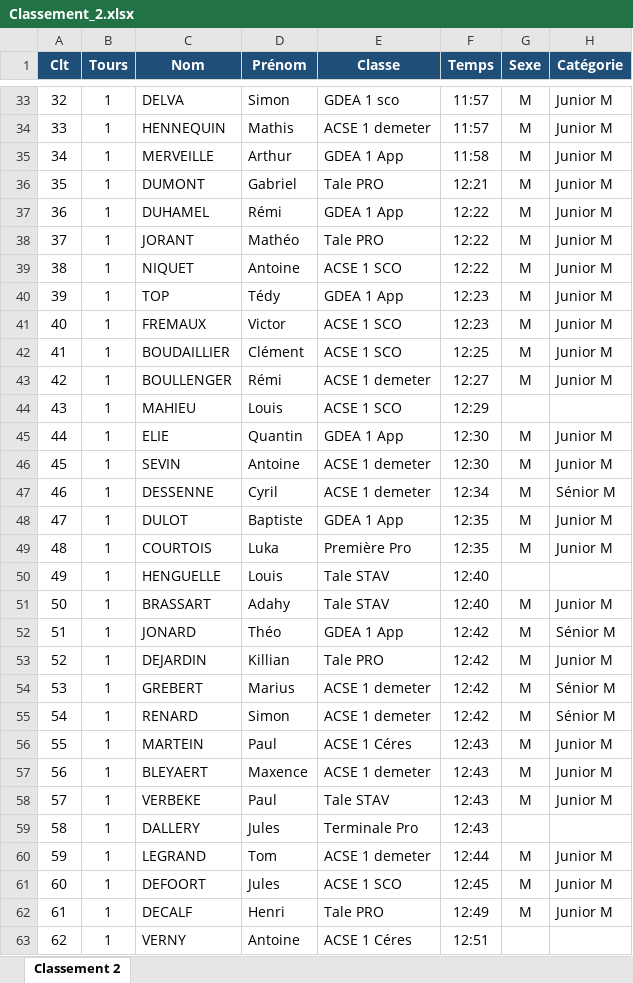
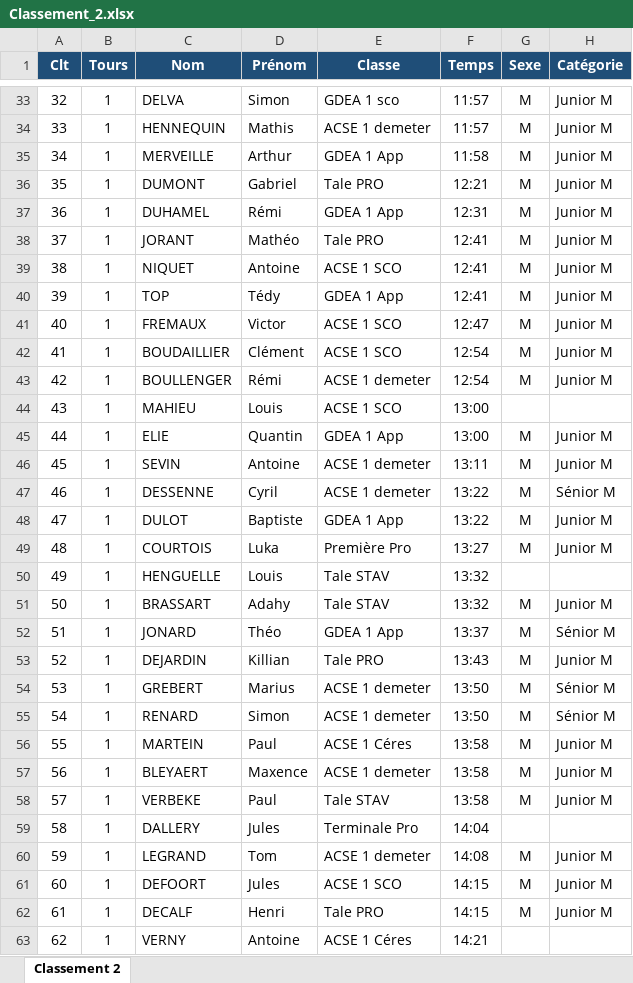
Before and after one commit to mattdbs10-a11y/maillot, an Excel workbook: Classement_2.xlsx, sheet Classement 2, drawn as a sheet; only a part is shown, gaps mark what is left out; values as stored, in another font and other column widths than the file's, no borders; the diff covers the shown part only; the diff names each change by its address in the sheet, - before the commit and + after, or states it on an @@ line.

```diff
--- a/Classement_2.xlsx (sheet Classement 2)
+++ b/Classement_2.xlsx (sheet Classement 2)
-F37 (Temps): 12:22
+F37 (Temps): 12:31
-F38:F39 (Temps): 12:22
+F38:F39 (Temps): 12:41
-F40 (Temps): 12:23
+F40 (Temps): 12:41
-F41 (Temps): 12:23
+F41 (Temps): 12:47
-F42 (Temps): 12:25
+F42 (Temps): 12:54
-F43 (Temps): 12:27
+F43 (Temps): 12:54
-F44 (Temps): 12:29
+F44 (Temps): 13:00
-F45 (Temps): 12:30
+F45 (Temps): 13:00
-F46 (Temps): 12:30
+F46 (Temps): 13:11
-F47 (Temps): 12:34
+F47 (Temps): 13:22
-F48 (Temps): 12:35
+F48 (Temps): 13:22
-F49 (Temps): 12:35
+F49 (Temps): 13:27
-F50:F51 (Temps): 12:40
+F50:F51 (Temps): 13:32
-F52 (Temps): 12:42
+F52 (Temps): 13:37
-F53 (Temps): 12:42
+F53 (Temps): 13:43
-F54:F55 (Temps): 12:42
+F54:F55 (Temps): 13:50
-F56:F58 (Temps): 12:43
+F56:F58 (Temps): 13:58
-F59 (Temps): 12:43
+F59 (Temps): 14:04
-F60 (Temps): 12:44
+F60 (Temps): 14:08
-F61 (Temps): 12:45
+F61 (Temps): 14:15
-F62 (Temps): 12:49
+F62 (Temps): 14:15
-F63 (Temps): 12:51
+F63 (Temps): 14:21
```
Also changed, not shown: 157 edited cells elsewhere in this sheet.
